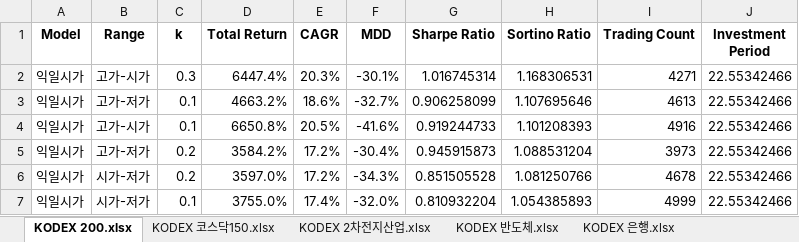
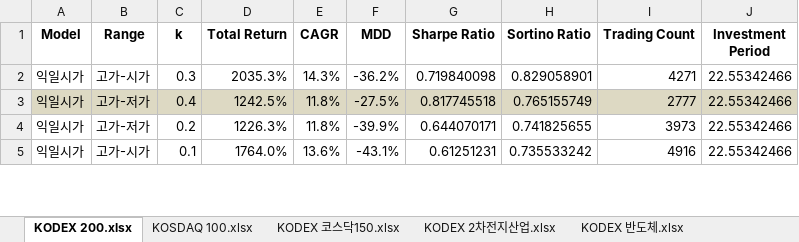
Before and after one commit to zalankr/git_folder, an Excel workbook: SECTOR_ETF/변동성돌파Result.xlsx, sheet KODEX 200.xlsx, drawn as a sheet; only a part is shown; values as stored, in another font and other column widths than the file's, no borders; removed rows and columns are numbered as before the commit, all else as after; the diff covers the shown part only; the diff names each change by its address in the sheet, - before the commit and + after, or states it on an @@ line.

Commit message:
modified:   "SECTOR_ETF/sectorETF_\353\263\200\353\217\231\354\204\261\353\217\214\355\214\214_Backtest_Fin.py" 	modified:   "SECTOR_ETF/\353\263\200\353\217\231\354\204\261\353\217\214\355\214\214Result.xlsx"

```diff
--- a/SECTOR_ETF/변동성돌파Result.xlsx (sheet KODEX 200.xlsx)
+++ b/SECTOR_ETF/변동성돌파Result.xlsx (sheet KODEX 200.xlsx)
-D2 (Total Return): 6447.4%
+D2 (Total Return): 2035.3%
-E2 (CAGR): 20.3%
+E2 (CAGR): 14.3%
-F2 (MDD): -30.1%
+F2 (MDD): -36.2%
-G2 (Sharpe Ratio): 1.016745314
+G2 (Sharpe Ratio): 0.719840098
-H2 (Sortino Ratio): 1.168306531
+H2 (Sortino Ratio): 0.829058901
-A3:J3 fill: none
+A3:J3 fill: #DDD9C3
-C3 (k): 0.1
+C3 (k): 0.4
-D3 (Total Return): 4663.2%
+D3 (Total Return): 1242.5%
-E3 (CAGR): 18.6%
+E3 (CAGR): 11.8%
-F3 (MDD): -32.7%
+F3 (MDD): -27.5%
-G3 (Sharpe Ratio): 0.906258099
+G3 (Sharpe Ratio): 0.817745518
-H3 (Sortino Ratio): 1.107695646
+H3 (Sortino Ratio): 0.765155749
-I3 (Trading Count): 4613
+I3 (Trading Count): 2777
-row 4: 익일시가 | 고가-시가 | 0.1 | 6650.8% | 20.5% | -41.6% | 0.919244733 | 1.101208393 | 4916 | 22.55342466
-D4 (Total Return): 3584.2%
+D4 (Total Return): 1226.3%
-E4 (CAGR): 17.2%
+E4 (CAGR): 11.8%
-F4 (MDD): -30.4%
+F4 (MDD): -39.9%
-G4 (Sharpe Ratio): 0.945915873
+G4 (Sharpe Ratio): 0.644070171
-H4 (Sortino Ratio): 1.088531204
+H4 (Sortino Ratio): 0.741825655
-row 6: 익일시가 | 시가-저가 | 0.2 | 3597.0% | 17.2% | -34.3% | 0.851505528 | 1.081250766 | 4678 | 22.55342466
-B5 (Range): 시가-저가
+B5 (Range): 고가-시가
-D5 (Total Return): 3755.0%
+D5 (Total Return): 1764.0%
-E5 (CAGR): 17.4%
+E5 (CAGR): 13.6%
-F5 (MDD): -32.0%
+F5 (MDD): -43.1%
-G5 (Sharpe Ratio): 0.810932204
+G5 (Sharpe Ratio): 0.61251231
-H5 (Sortino Ratio): 1.054385893
+H5 (Sortino Ratio): 0.735533242
-I5 (Trading Count): 4999
+I5 (Trading Count): 4916
```
Also changed, not shown: 21 added rows, 19 removed rows, 163 edited cells and cell formats elsewhere in this sheet, sheet TIGER 200 IT.xlsx, sheet KODEX 코스닥150.xlsx, sheet KODEX 2차전지산업.xlsx, sheet TIGER 헬스케어.xlsx, sheet TIGER 리츠부동산인프라.xlsx, sheet TIGER 200 중공업.xlsx, 7 more sheets, other sheet tabs, 1 other file.
